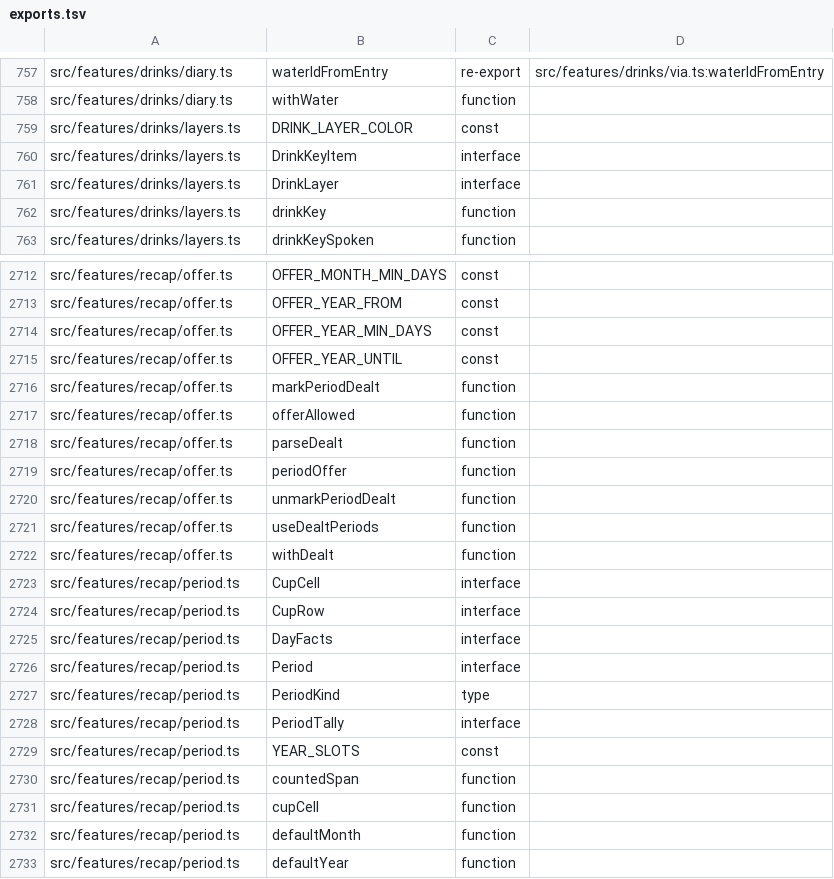
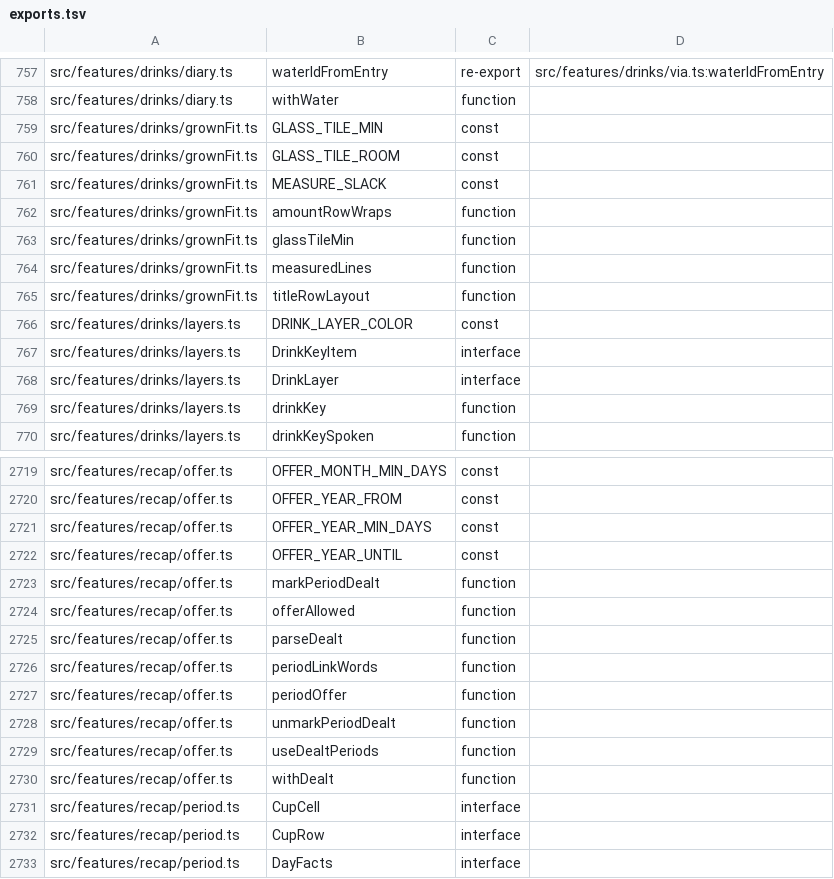
Before and after one commit to peleg2312/HealthCal, a TSV file: docs/code-map/exports.tsv, drawn as a sheet; only a part is shown, gaps mark what is left out; the shorter side is filled out with more unchanged rows; the diff covers the shown part only; the diff names each change by its address in the sheet, - before the commit and + after, or states it on an @@ line.

```diff
--- a/docs/code-map/exports.tsv
+++ b/docs/code-map/exports.tsv
+row 759: src/features/drinks/grownFit.ts | GLASS_TILE_MIN | const
+row 760: src/features/drinks/grownFit.ts | GLASS_TILE_ROOM | const
+row 761: src/features/drinks/grownFit.ts | MEASURE_SLACK | const
+row 762: src/features/drinks/grownFit.ts | amountRowWraps | function
+row 763: src/features/drinks/grownFit.ts | glassTileMin | function
+row 764: src/features/drinks/grownFit.ts | measuredLines | function
+row 765: src/features/drinks/grownFit.ts | titleRowLayout | function
+row 2726: src/features/recap/offer.ts | periodLinkWords | function
```
Also changed, not shown: 24 added rows elsewhere in this file, docs/code-map/imports.tsv, docs/code-map/uses.tsv, 31 other files.
